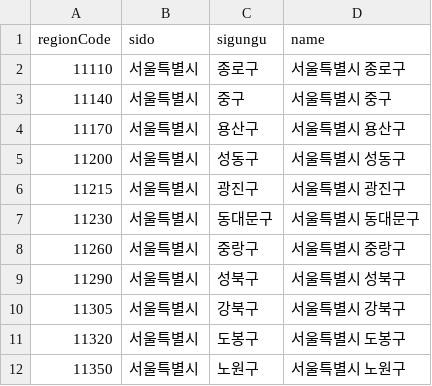
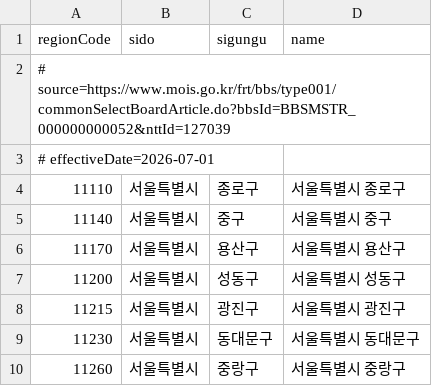
Before and after one commit to woowacourse-teams/2026-toadzip, a CSV file: backend/src/main/resources/region/regions.csv, drawn as a sheet; only a part is shown; the shorter side is filled out with more unchanged rows; the diff names each change by its address in the sheet, - before the commit and + after, or states it on an @@ line.

```diff
--- a/backend/src/main/resources/region/regions.csv
+++ b/backend/src/main/resources/region/regions.csv
+row 2: # source=https://www.mois.go.kr/frt/bbs/type001/commonSelectBoardArticle.do?bbsId=BBSMSTR_000000000052&nttId=127039
+row 3: # effectiveDate=2026-07-01
```
Also changed, not shown: 14 other files.
